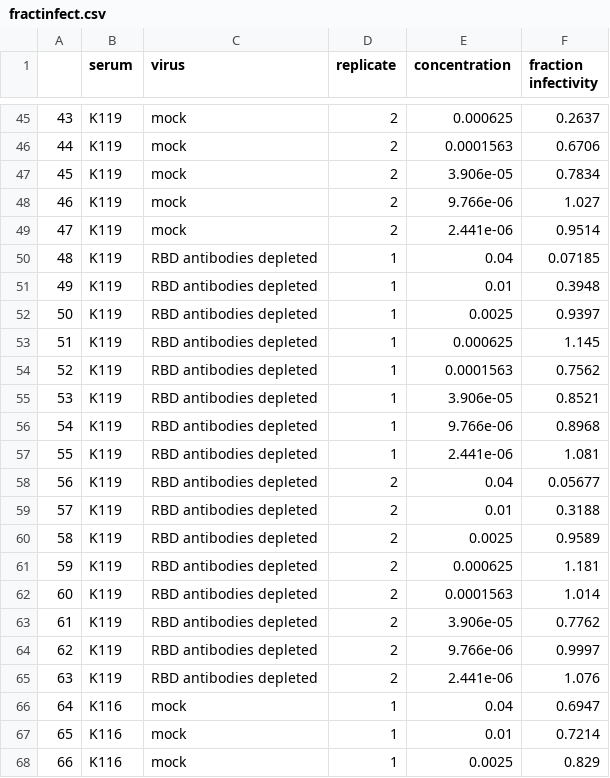
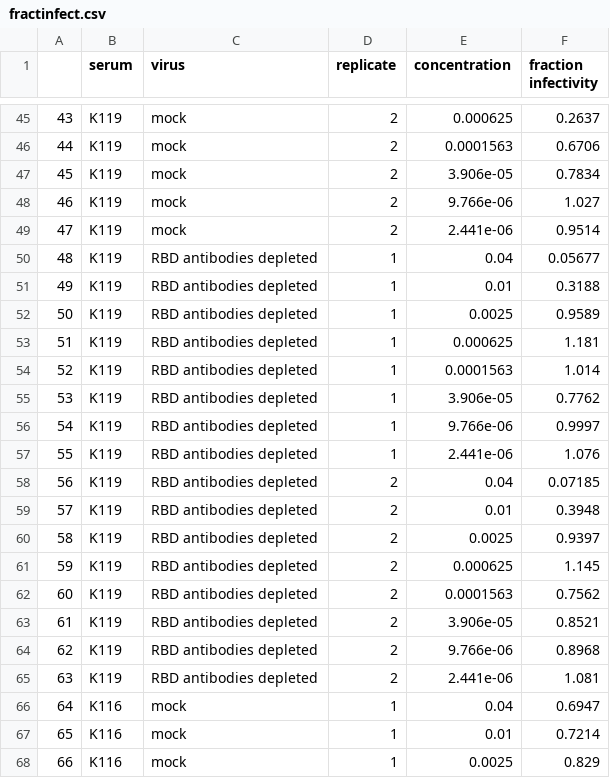
Before and after one commit to jbloomlab/SARS-CoV-2-RBD_B.1.351, a CSV file: experimental_data/neut_data/2021-06-10/fractinfect.csv, drawn as a sheet; only a part is shown, gaps mark what is left out; the diff covers the shown part only.

```diff
--- a/experimental_data/neut_data/2021-06-10/fractinfect.csv
+++ b/experimental_data/neut_data/2021-06-10/fractinfect.csv
@@ -49,18 +49,18 @@
 47,K119,mock,2,2.441e-06,0.9514
-48,K119,RBD antibodies depleted,1,0.04,0.07185
-49,K119,RBD antibodies depleted,1,0.01,0.3948
-50,K119,RBD antibodies depleted,1,0.0025,0.9397
-51,K119,RBD antibodies depleted,1,0.000625,1.145
-52,K119,RBD antibodies depleted,1,0.0001563,0.7562
-53,K119,RBD antibodies depleted,1,3.906e-05,0.8521
-54,K119,RBD antibodies depleted,1,9.766e-06,0.8968
-55,K119,RBD antibodies depleted,1,2.441e-06,1.081
-56,K119,RBD antibodies depleted,2,0.04,0.05677
-57,K119,RBD antibodies depleted,2,0.01,0.3188
-58,K119,RBD antibodies depleted,2,0.0025,0.9589
-59,K119,RBD antibodies depleted,2,0.000625,1.181
-60,K119,RBD antibodies depleted,2,0.0001563,1.014
-61,K119,RBD antibodies depleted,2,3.906e-05,0.7762
-62,K119,RBD antibodies depleted,2,9.766e-06,0.9997
-63,K119,RBD antibodies depleted,2,2.441e-06,1.076
+48,K119,RBD antibodies depleted,1,0.04,0.05677
+49,K119,RBD antibodies depleted,1,0.01,0.3188
+50,K119,RBD antibodies depleted,1,0.0025,0.9589
+51,K119,RBD antibodies depleted,1,0.000625,1.181
+52,K119,RBD antibodies depleted,1,0.0001563,1.014
+53,K119,RBD antibodies depleted,1,3.906e-05,0.7762
+54,K119,RBD antibodies depleted,1,9.766e-06,0.9997
+55,K119,RBD antibodies depleted,1,2.441e-06,1.076
+56,K119,RBD antibodies depleted,2,0.04,0.07185
+57,K119,RBD antibodies depleted,2,0.01,0.3948
+58,K119,RBD antibodies depleted,2,0.0025,0.9397
+59,K119,RBD antibodies depleted,2,0.000625,1.145
+60,K119,RBD antibodies depleted,2,0.0001563,0.7562
+61,K119,RBD antibodies depleted,2,3.906e-05,0.8521
+62,K119,RBD antibodies depleted,2,9.766e-06,0.8968
+63,K119,RBD antibodies depleted,2,2.441e-06,1.081
 64,K116,mock,1,0.04,0.6947
```
Also changed, not shown: 80 edited cells elsewhere in this file, experimental_data/neut_data/2021-08-20/fractinfect.csv, experimental_data/neut_data/2021-08-21/fractinfect.csv, 52 other files.
